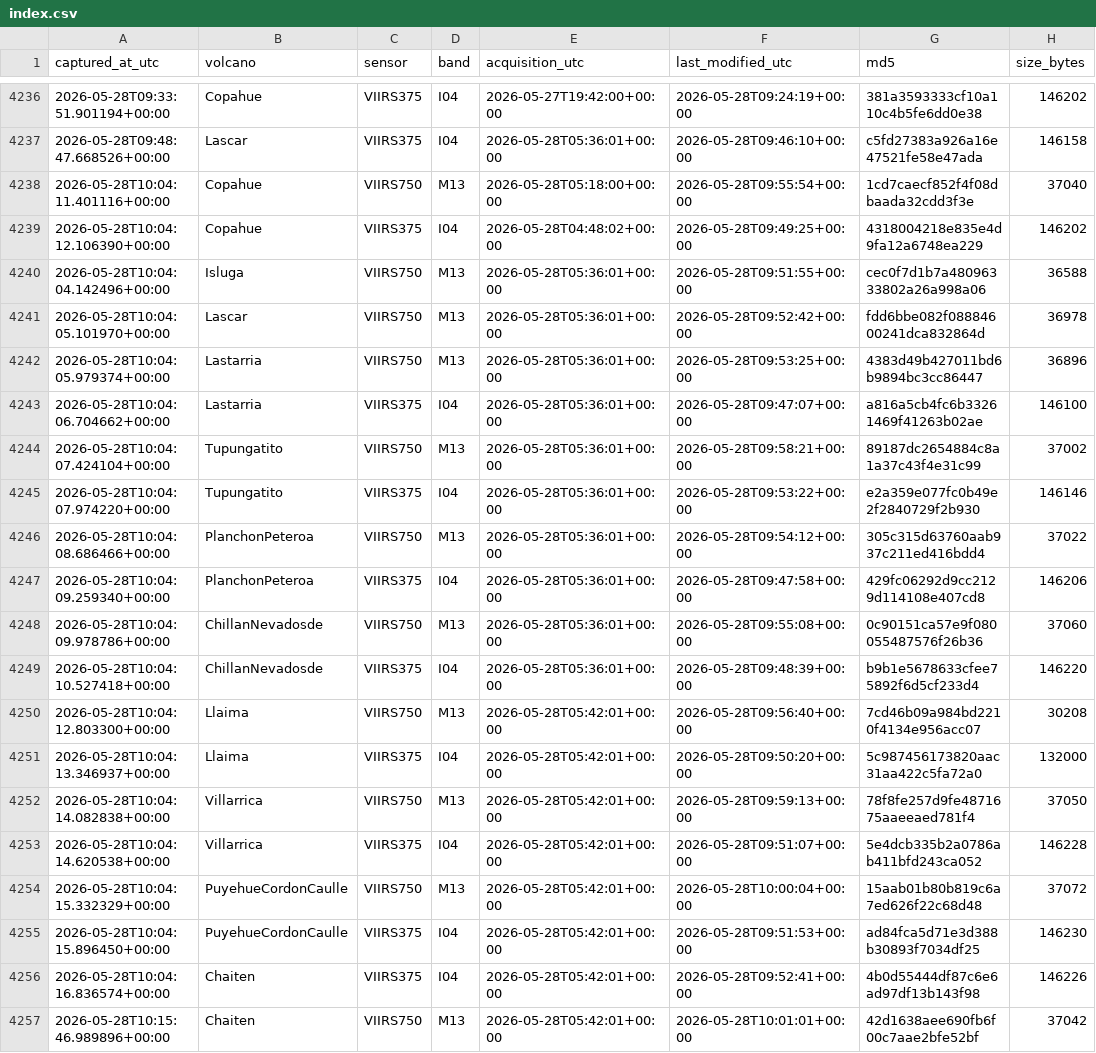
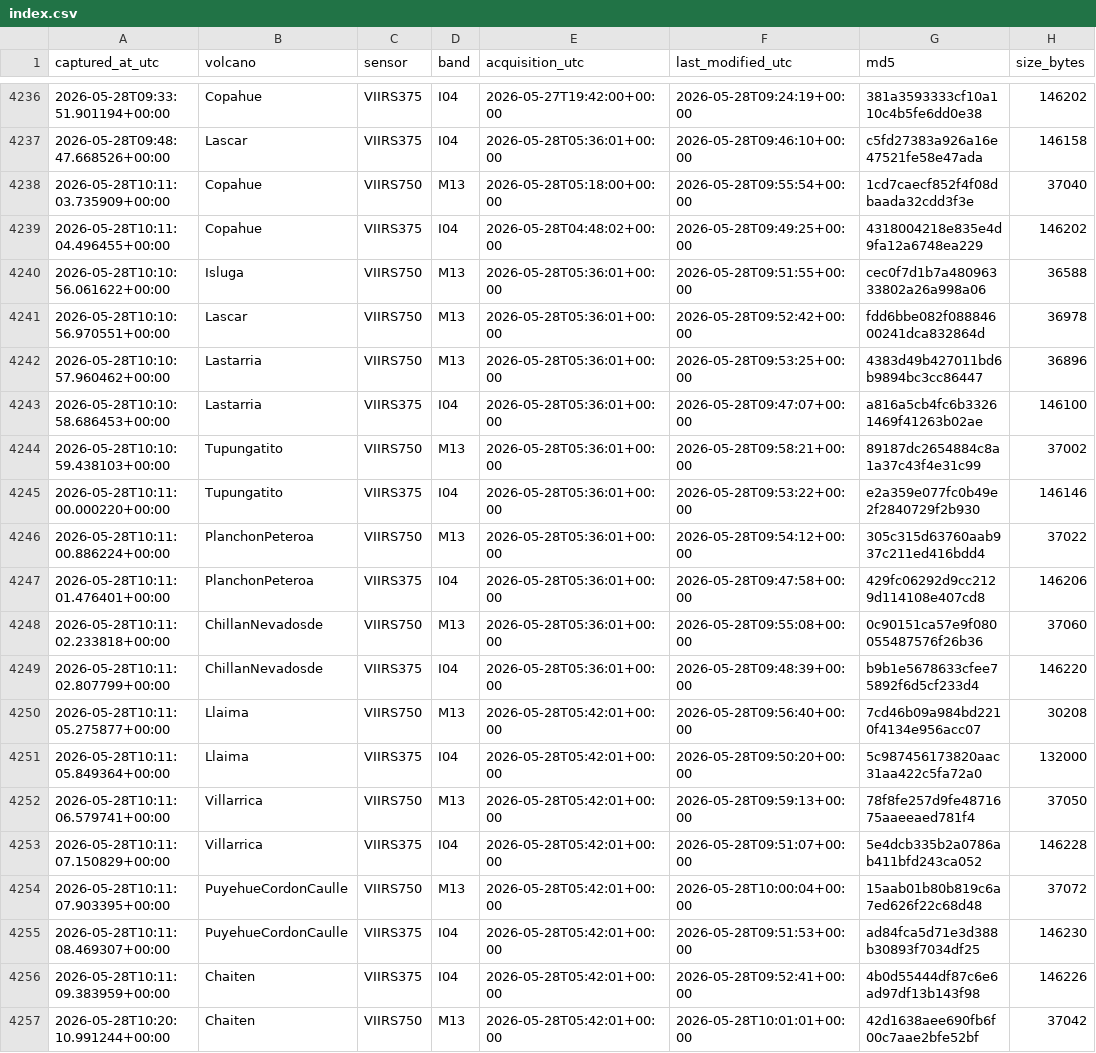
Before and after one commit to MendozaVolcanic/mirova-tif-archive, a CSV file: index.csv, drawn as a sheet; only a part is shown, gaps mark what is left out; the diff names each change by its address in the sheet, - before the commit and + after, or states it on an @@ line.

```diff
--- a/index.csv
+++ b/index.csv
-A4238 (captured_at_utc): 2026-05-28T10:04:11.401116+00:00
+A4238 (captured_at_utc): 2026-05-28T10:11:03.735909+00:00
-A4239 (captured_at_utc): 2026-05-28T10:04:12.106390+00:00
+A4239 (captured_at_utc): 2026-05-28T10:11:04.496455+00:00
-A4240 (captured_at_utc): 2026-05-28T10:04:04.142496+00:00
+A4240 (captured_at_utc): 2026-05-28T10:10:56.061622+00:00
-A4241 (captured_at_utc): 2026-05-28T10:04:05.101970+00:00
+A4241 (captured_at_utc): 2026-05-28T10:10:56.970551+00:00
-A4242 (captured_at_utc): 2026-05-28T10:04:05.979374+00:00
+A4242 (captured_at_utc): 2026-05-28T10:10:57.960462+00:00
-A4243 (captured_at_utc): 2026-05-28T10:04:06.704662+00:00
+A4243 (captured_at_utc): 2026-05-28T10:10:58.686453+00:00
-A4244 (captured_at_utc): 2026-05-28T10:04:07.424104+00:00
+A4244 (captured_at_utc): 2026-05-28T10:10:59.438103+00:00
-A4245 (captured_at_utc): 2026-05-28T10:04:07.974220+00:00
+A4245 (captured_at_utc): 2026-05-28T10:11:00.000220+00:00
-A4246 (captured_at_utc): 2026-05-28T10:04:08.686466+00:00
+A4246 (captured_at_utc): 2026-05-28T10:11:00.886224+00:00
-A4247 (captured_at_utc): 2026-05-28T10:04:09.259340+00:00
+A4247 (captured_at_utc): 2026-05-28T10:11:01.476401+00:00
-A4248 (captured_at_utc): 2026-05-28T10:04:09.978786+00:00
+A4248 (captured_at_utc): 2026-05-28T10:11:02.233818+00:00
-A4249 (captured_at_utc): 2026-05-28T10:04:10.527418+00:00
+A4249 (captured_at_utc): 2026-05-28T10:11:02.807799+00:00
-A4250 (captured_at_utc): 2026-05-28T10:04:12.803300+00:00
+A4250 (captured_at_utc): 2026-05-28T10:11:05.275877+00:00
-A4251 (captured_at_utc): 2026-05-28T10:04:13.346937+00:00
+A4251 (captured_at_utc): 2026-05-28T10:11:05.849364+00:00
-A4252 (captured_at_utc): 2026-05-28T10:04:14.082838+00:00
+A4252 (captured_at_utc): 2026-05-28T10:11:06.579741+00:00
-A4253 (captured_at_utc): 2026-05-28T10:04:14.620538+00:00
+A4253 (captured_at_utc): 2026-05-28T10:11:07.150829+00:00
-A4254 (captured_at_utc): 2026-05-28T10:04:15.332329+00:00
+A4254 (captured_at_utc): 2026-05-28T10:11:07.903395+00:00
-A4255 (captured_at_utc): 2026-05-28T10:04:15.896450+00:00
+A4255 (captured_at_utc): 2026-05-28T10:11:08.469307+00:00
-A4256 (captured_at_utc): 2026-05-28T10:04:16.836574+00:00
+A4256 (captured_at_utc): 2026-05-28T10:11:09.383959+00:00
-A4257 (captured_at_utc): 2026-05-28T10:15:46.989896+00:00
+A4257 (captured_at_utc): 2026-05-28T10:20:10.991244+00:00
```
Also changed, not shown: 1 other file.
